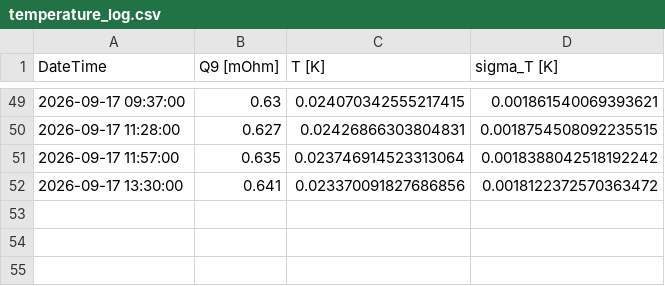
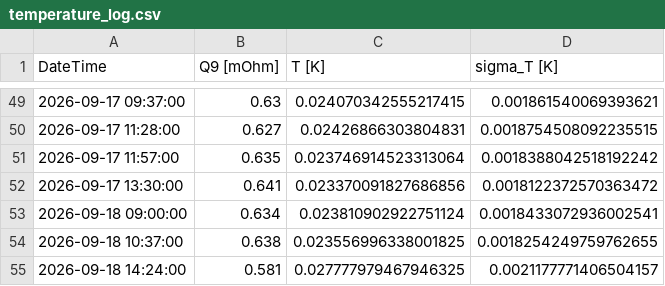
Before and after one commit to WeiRenSyong/CMN-Temperature-Calibration-and-Sensing, a CSV file: temperature_log.csv, drawn as a sheet; only a part is shown, gaps mark what is left out; the diff names each change by its address in the sheet, - before the commit and + after, or states it on an @@ line.

```diff
--- a/temperature_log.csv
+++ b/temperature_log.csv
+row 53: 2026-09-18 09:00:00 | 0.634 | 0.023810902922751124 | 0.0018433072936002541
+row 54: 2026-09-18 10:37:00 | 0.638 | 0.023556996338001825 | 0.0018254249759762655
+row 55: 2026-09-18 14:24:00 | 0.581 | 0.027777979467946325 | 0.0021177771406504157
```
Also changed, not shown: time_Q9.csv, 2 other files.
